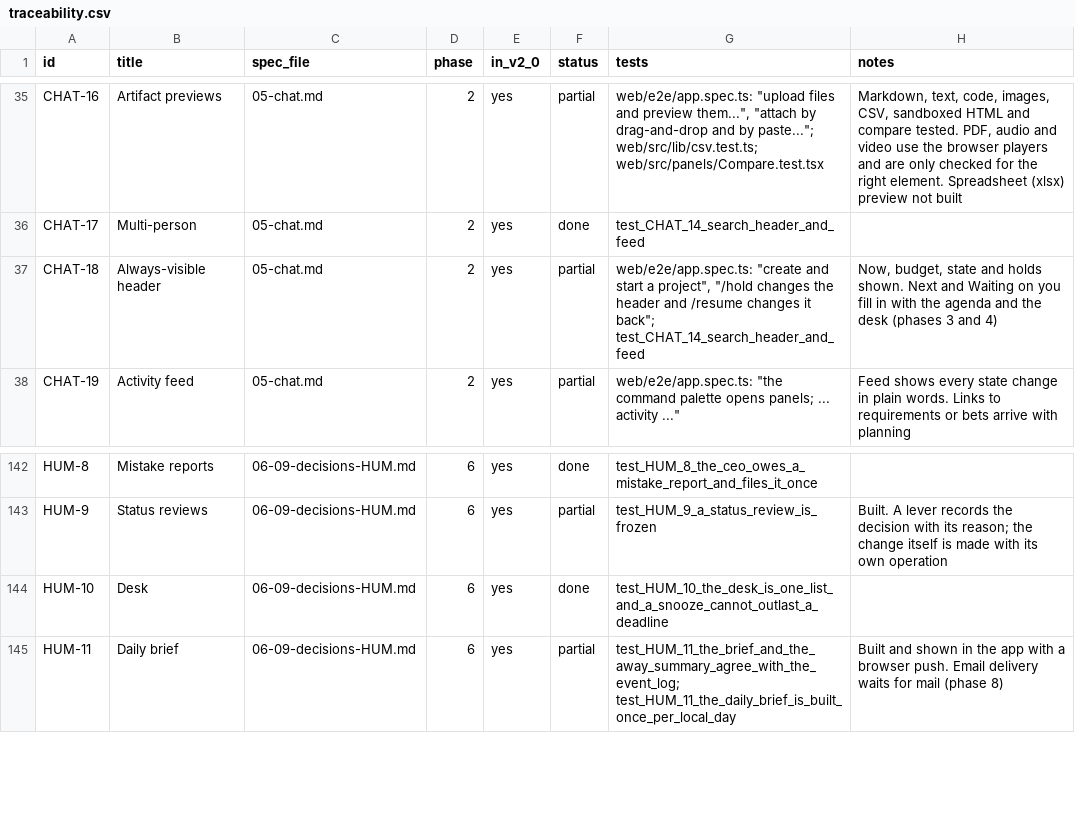
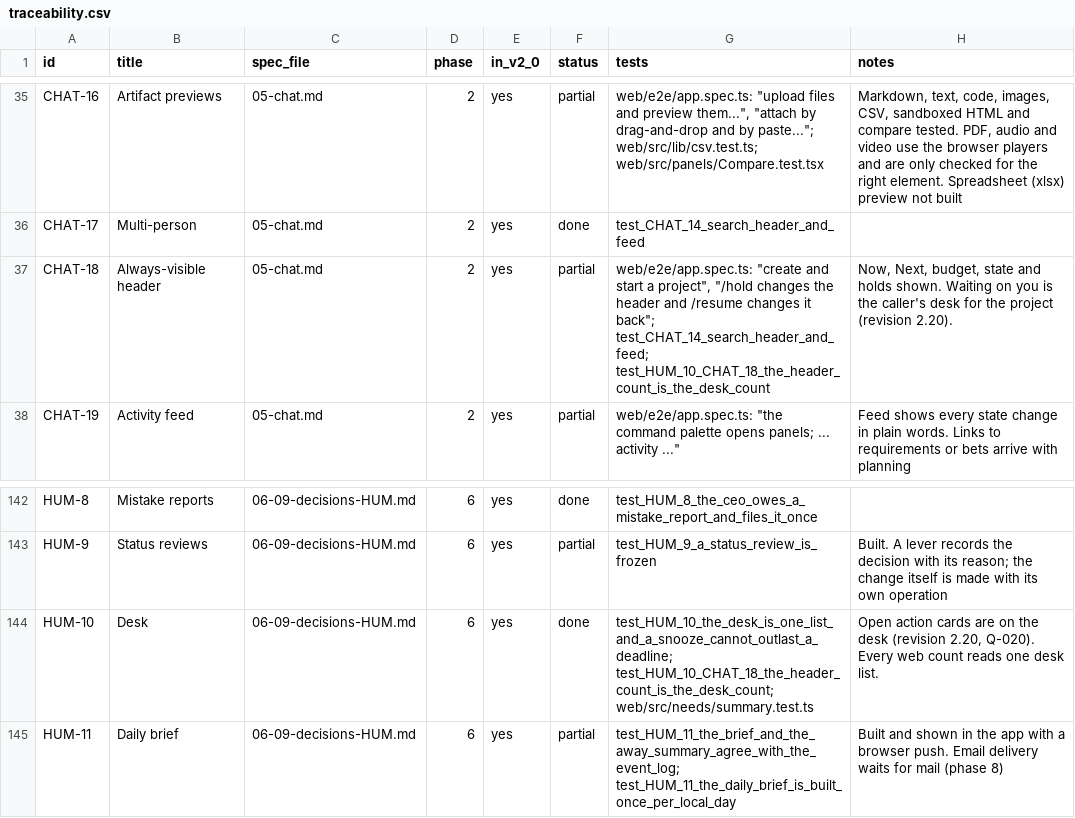
Before and after one commit to dominicplouffe/crewmind, a CSV file: docs/traceability.csv, drawn as a sheet; only a part is shown, gaps mark what is left out.

```diff
--- a/docs/traceability.csv
+++ b/docs/traceability.csv
@@ -36,3 +36,3 @@ CHAT-16,Artifact previews,05-chat.md,2,yes,partial,"web/e2e/app.spec.ts: ""uploa
 CHAT-17,Multi-person,05-chat.md,2,yes,done,test_CHAT_14_search_header_and_feed,
-CHAT-18,Always-visible header,05-chat.md,2,yes,partial,"web/e2e/app.spec.ts: ""create and start a project"", ""/hold changes the header and /resume changes it back""; test_CHAT_14_search_header_and_feed","Now, budget, state and holds shown. Next and Waiting on you fill in with the agenda and the desk (phases 3 and 4)"
+CHAT-18,Always-visible header,05-chat.md,2,yes,partial,"web/e2e/app.spec.ts: ""create and start a project"", ""/hold changes the header and /resume changes it back""; test_CHAT_14_search_header_and_feed; test_HUM_10_CHAT_18_the_header_count_is_the_desk_count","Now, Next, budget, state and holds shown. Waiting on you is the caller's desk for the project (revision 2.20)."
 CHAT-19,Activity feed,05-chat.md,2,yes,partial,"web/e2e/app.spec.ts: ""the command palette opens panels; ... activity ...""",Feed shows every state change in plain words. Links to requirements or bets arrive with planning
@@ -143,3 +143,3 @@ HUM-8,Mistake reports,06-09-decisions-HUM.md,6,yes,done,test_HUM_8_the_ceo_owes_
 HUM-9,Status reviews,06-09-decisions-HUM.md,6,yes,partial,test_HUM_9_a_status_review_is_frozen,Built. A lever records the decision with its reason; the change itself is made with its own operation
-HUM-10,Desk,06-09-decisions-HUM.md,6,yes,done,test_HUM_10_the_desk_is_one_list_and_a_snooze_cannot_outlast_a_deadline,
+HUM-10,Desk,06-09-decisions-HUM.md,6,yes,done,test_HUM_10_the_desk_is_one_list_and_a_snooze_cannot_outlast_a_deadline; test_HUM_10_CHAT_18_the_header_count_is_the_desk_count; web/src/needs/summary.test.ts,"Open action cards are on the desk (revision 2.20, Q-020). Every web count reads one desk list."
 HUM-11,Daily brief,06-09-decisions-HUM.md,6,yes,partial,test_HUM_11_the_brief_and_the_away_summary_agree_with_the_event_log; test_HUM_11_the_daily_brief_is_built_once_per_local_day,Built and shown in the app with a browser push. Email delivery waits for mail (phase 8)
```
Also changed, not shown: 8 other files.
